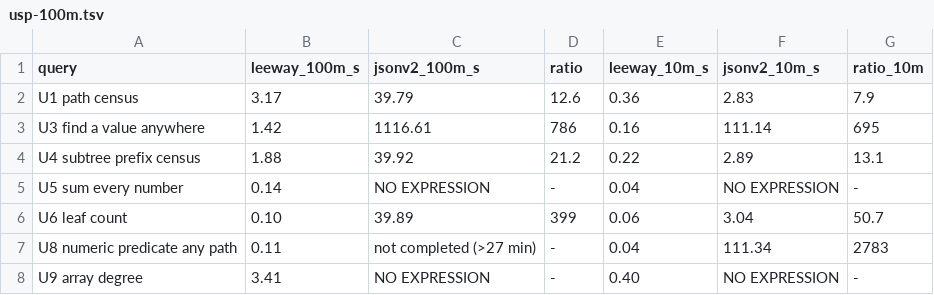
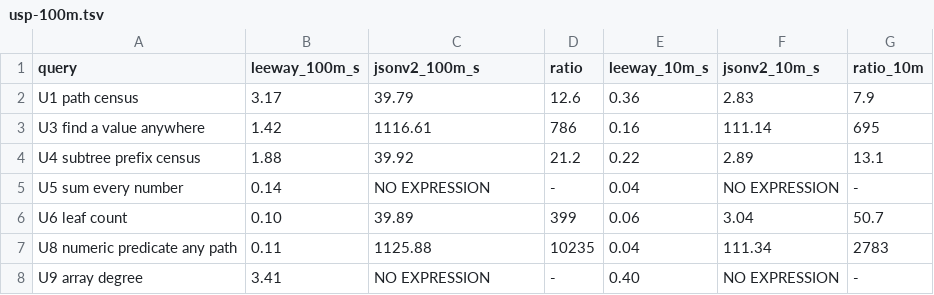
Before and after one commit to stergiotis/boxer, a TSV file: doc/trials/leeway-second-substrate/runs/2026-08-07-m6-100m/usp-100m.tsv, drawn as a sheet.

```diff
--- a/doc/trials/leeway-second-substrate/runs/2026-08-07-m6-100m/usp-100m.tsv
+++ b/doc/trials/leeway-second-substrate/runs/2026-08-07-m6-100m/usp-100m.tsv
@@ -6,3 +6,3 @@ U5 sum every number	0.14	NO EXPRESSION	-	0.04	NO EXPRESSION	-
 U6 leaf count	0.10	39.89	399	0.06	3.04	50.7
-U8 numeric predicate any path	0.11	not completed (>27 min)	-	0.04	111.34	2783
+U8 numeric predicate any path	0.11	1125.88	10235	0.04	111.34	2783
 U9 array degree	3.41	NO EXPRESSION	-	0.40	NO EXPRESSION	-
```
Also changed, not shown: 2 other files.
